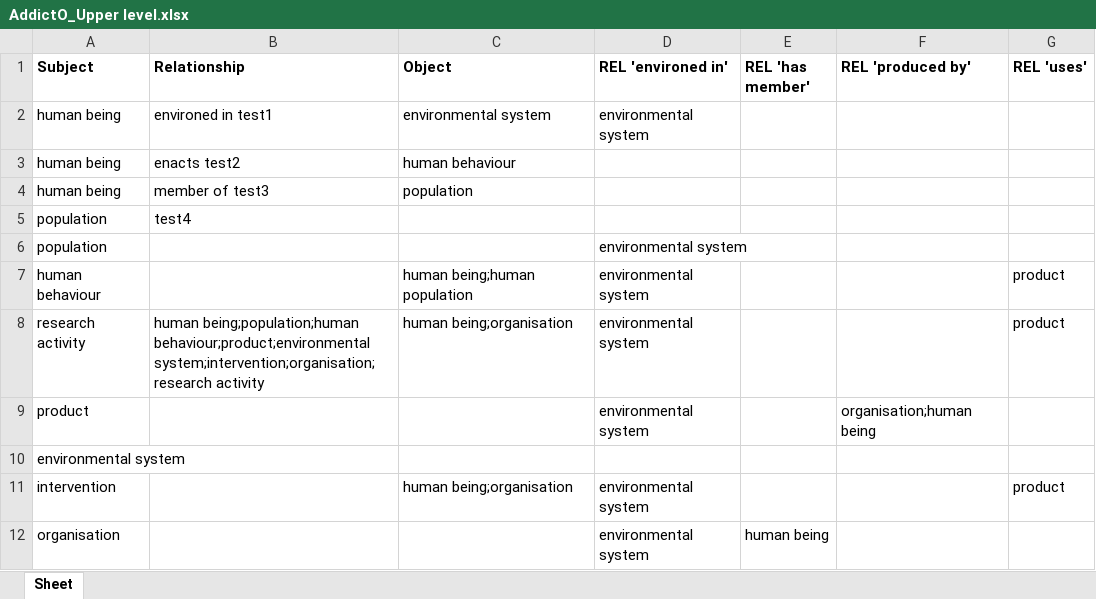
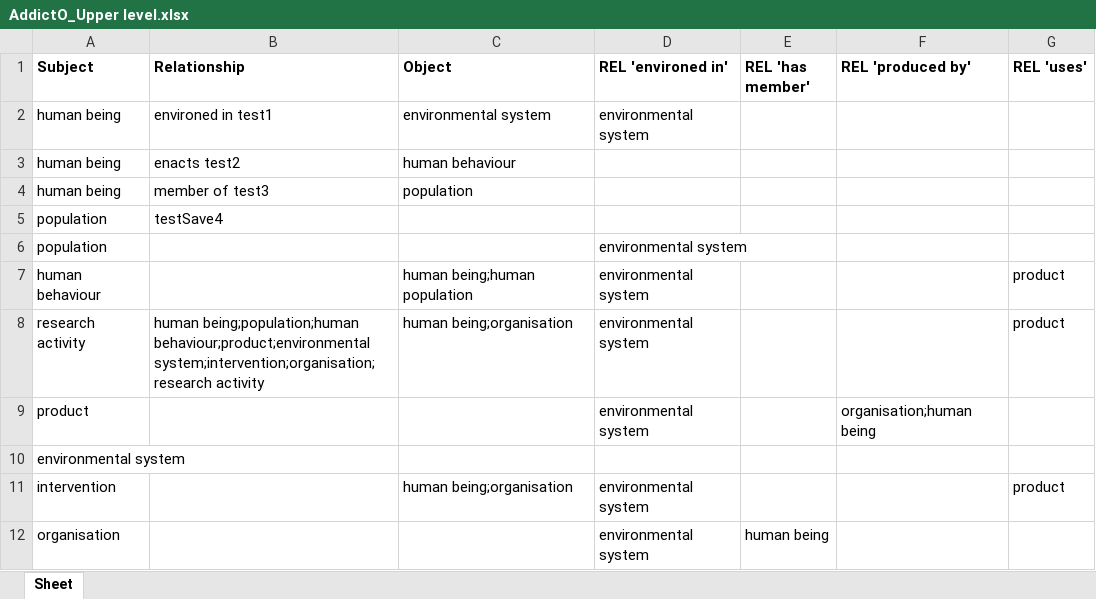
Before and after one commit to jannahastings/addiction-ontology, an Excel workbook: inputs/AddictO_Upper level.xlsx, sheet Sheet, drawn as a sheet; values as stored, in another font and other column widths than the file's, no borders; the diff names each change by its address in the sheet, - before the commit and + after, or states it on an @@ line.

Commit message:
Updating AddictO_Upper level.xlsx

```diff
--- a/inputs/AddictO_Upper level.xlsx (sheet Sheet)
+++ b/inputs/AddictO_Upper level.xlsx (sheet Sheet)
-B5 (Relationship): test4
+B5 (Relationship): testSave4
```
